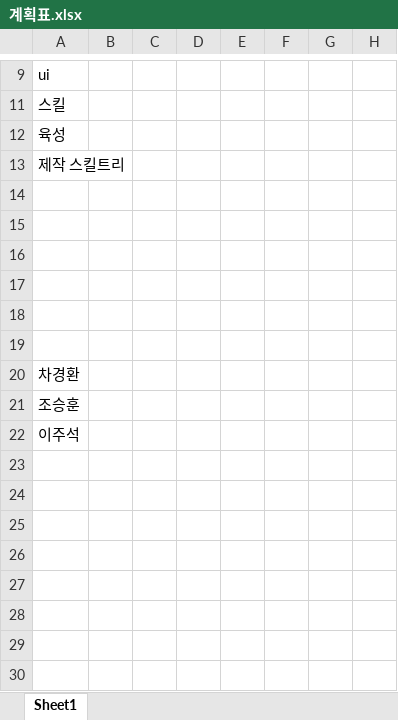
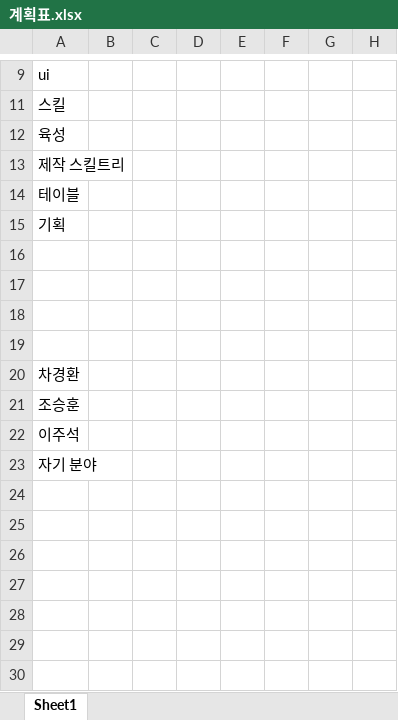
Before and after one commit to FChaGD/ProjectUnreal, an Excel workbook: 계획표.xlsx, sheet Sheet1, drawn as a sheet; only a part is shown, gaps mark what is left out; values as stored, in another font and other column widths than the file's, no cell formats; the diff names each change by its address in the sheet, - before the commit and + after, or states it on an @@ line.

```diff
--- a/계획표.xlsx (sheet Sheet1)
+++ b/계획표.xlsx (sheet Sheet1)
-A14: (empty)
+A14: 테이블
-A15: (empty)
+A15: 기획
-A23: (empty)
+A23: 자기 분야
```
Also changed, not shown: cell formats, 1 other file.
